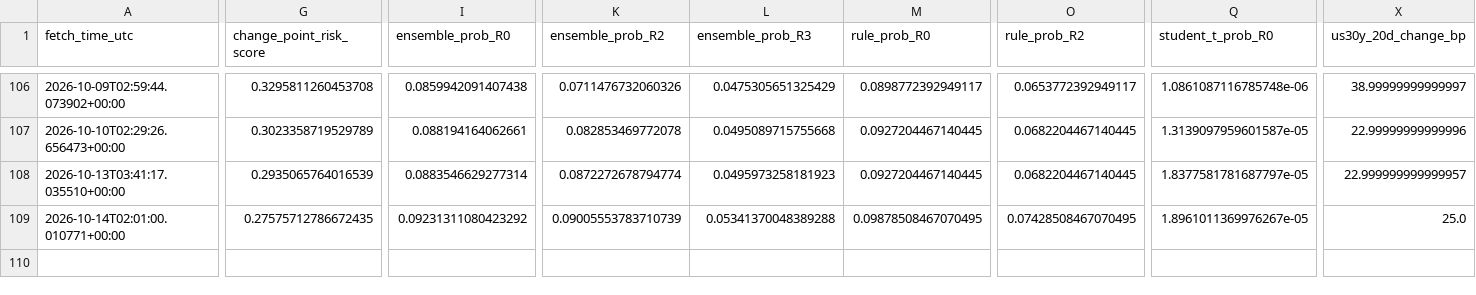
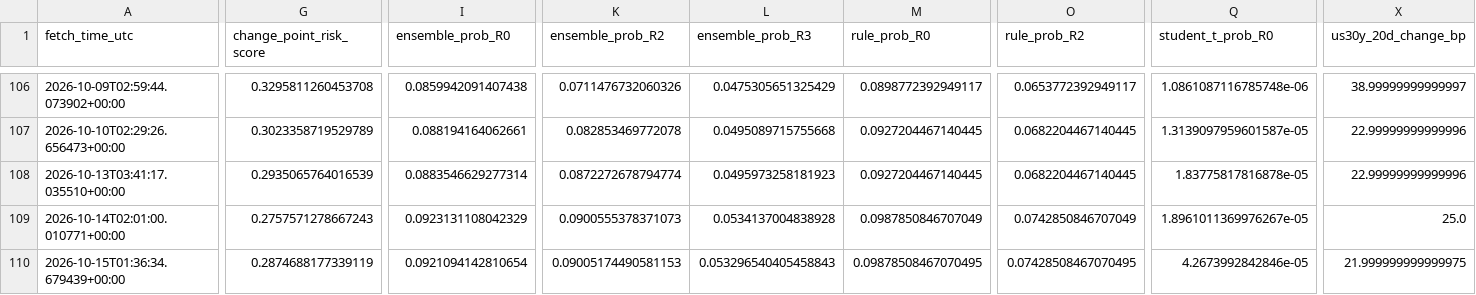
Before and after one commit to harryz77-ai/macro-regime-experiment-v2, a CSV file: data/history.csv, drawn as a sheet; only a part is shown, gaps mark what is left out; rows hold the shown columns only; the diff covers the shown part only; the diff names each change by its address in the sheet, - before the commit and + after, or states it on an @@ line.

```diff
--- a/data/history.csv
+++ b/data/history.csv
-Q108 (student_t_prob_R0): 1.8377581781687797e-05
+Q108 (student_t_prob_R0): 1.83775817816878e-05
-X108 (us30y_20d_change_bp): 22.999999999999957
+X108 (us30y_20d_change_bp): 22.99999999999996
-G109 (change_point_risk_score): 0.27575712786672435
+G109 (change_point_risk_score): 0.2757571278667243
-I109 (ensemble_prob_R0): 0.09231311080423292
+I109 (ensemble_prob_R0): 0.0923131108042329
-K109 (ensemble_prob_R2): 0.09005553783710739
+K109 (ensemble_prob_R2): 0.0900555378371073
-L109 (ensemble_prob_R3): 0.05341370048389288
+L109 (ensemble_prob_R3): 0.0534137004838928
-M109 (rule_prob_R0): 0.09878508467070495
+M109 (rule_prob_R0): 0.0987850846707049
-O109 (rule_prob_R2): 0.07428508467070495
+O109 (rule_prob_R2): 0.0742850846707049
+row 110: 2026-10-15T01:36:34.679439+00:00 | 0.2874688177339119 | 0.0921094142810654 | 0.09005174490581153 | 0.053296540405458843 | 0.09878508467070495 | 0.07428508467070495 | 4.2673992842846e-05 | 21.999999999999975
```
Also changed, not shown: 4 edited cells elsewhere in this file, 2 other files.
